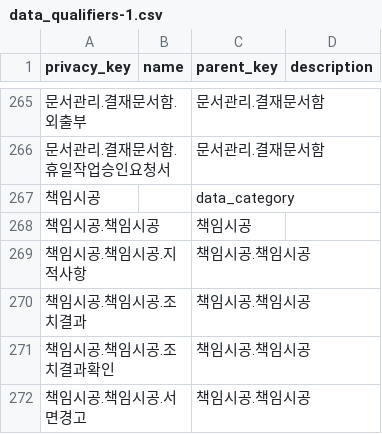
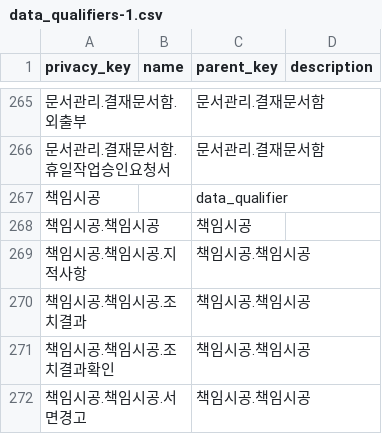
Before and after one commit to SeanJo77/test, a CSV file: data_qualifiers-1.csv, drawn as a sheet; only a part is shown, gaps mark what is left out; the diff covers the shown part only; the diff names each change by its address in the sheet, - before the commit and + after, or states it on an @@ line.

```diff
--- a/data_qualifiers-1.csv
+++ b/data_qualifiers-1.csv
-C267 (parent_key): data_category
+C267 (parent_key): data_qualifier
```
Also changed, not shown: 14 edited cells elsewhere in this file.
